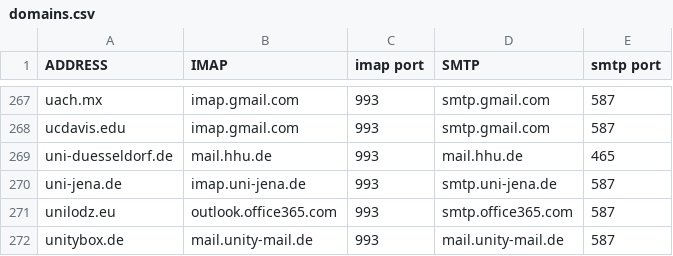
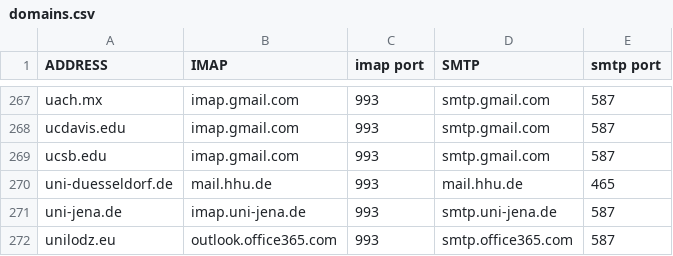
Before and after one commit to archive-of-deleted-repositories/jamesob__mutt-wizard, a CSV file: share/domains.csv, drawn as a sheet; only a part is shown, gaps mark what is left out; the shorter side is filled out with more unchanged rows.

Commit message:
Add ucsb.edu to domains.csv

```diff
--- a/share/domains.csv
+++ b/share/domains.csv
@@ -268,2 +268,3 @@ uach.mx,imap.gmail.com,993,smtp.gmail.com,587
 ucdavis.edu,imap.gmail.com,993,smtp.gmail.com,587
+ucsb.edu,imap.gmail.com,993,smtp.gmail.com,587
 uni-duesseldorf.de,mail.hhu.de,993,mail.hhu.de,465
```
